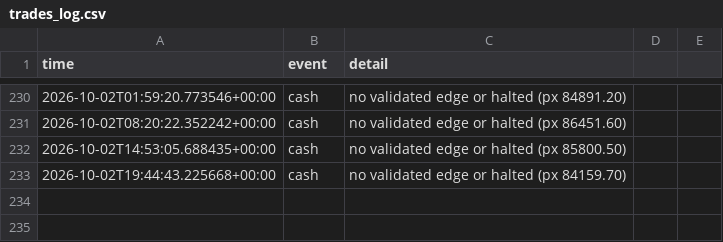
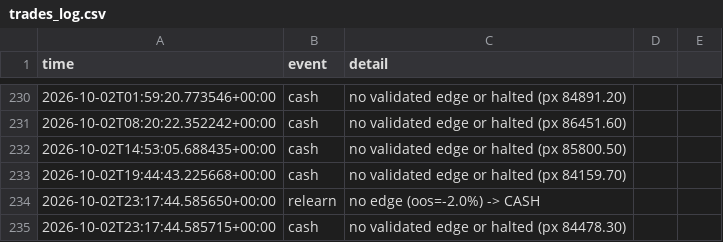
Before and after one commit to Alen9/Test-Trader, a CSV file: trades_log.csv, drawn as a sheet; only a part is shown, gaps mark what is left out; the diff names each change by its address in the sheet, - before the commit and + after, or states it on an @@ line.

Commit message:
update: state, trades, dashboard [skip ci]

```diff
--- a/trades_log.csv
+++ b/trades_log.csv
+row 234: 2026-10-02T23:17:44.585650+00:00 | relearn | no edge (oos=-2.0%) -> CASH
+row 235: 2026-10-02T23:17:44.585715+00:00 | cash | no validated edge or halted (px 84478.30)
```
Also changed, not shown: equity_history.csv, 3 other files.
